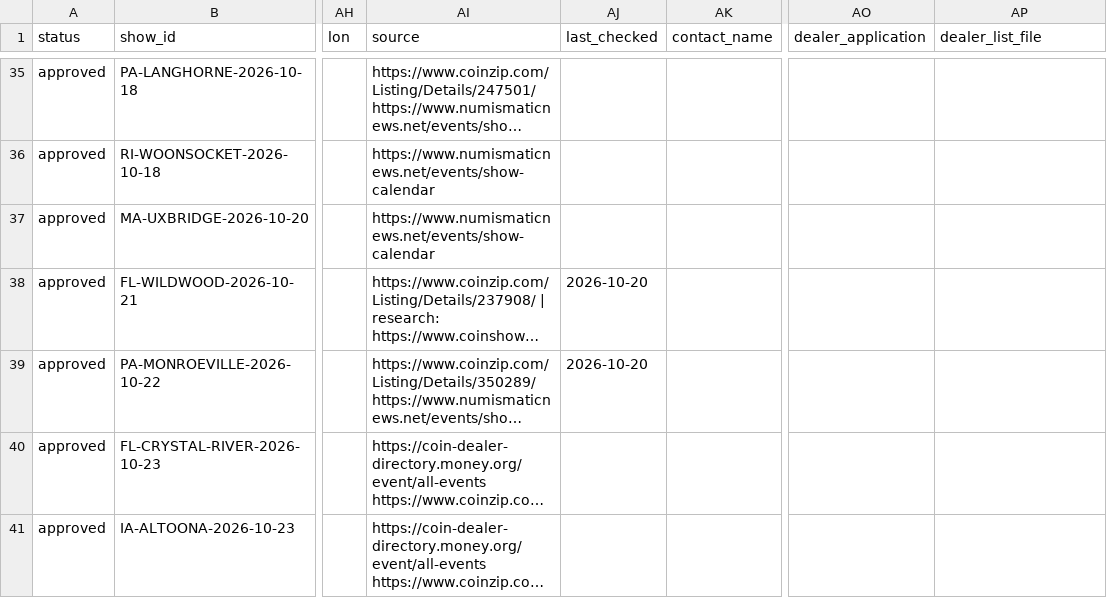
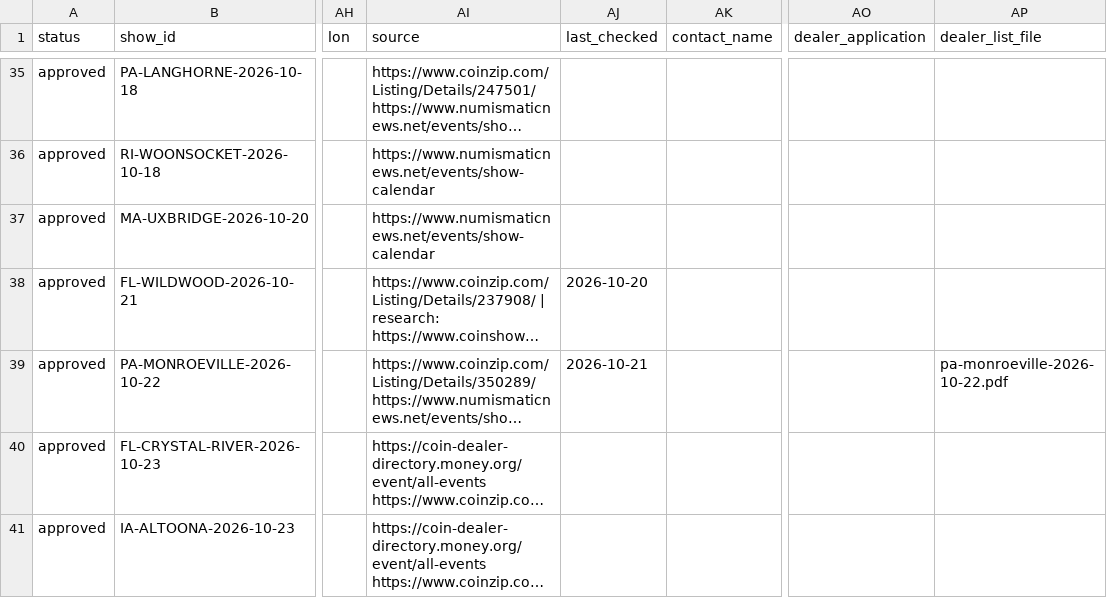
Before and after one commit to coinshow123/coin-show, a CSV file: data/shows.csv, drawn as a sheet; only a part is shown, gaps mark what is left out; long unchanged cells end in …; the diff names each change by its address in the sheet, - before the commit and + after, or states it on an @@ line.

Commit message:
Update shows from Google Sheet (2026-10-21 15:55)

```diff
--- a/data/shows.csv
+++ b/data/shows.csv
-AJ39 (last_checked): 2026-10-20
+AJ39 (last_checked): 2026-10-21
-AP39 (dealer_list_file): (empty)
+AP39 (dealer_list_file): pa-monroeville-2026-10-22.pdf
```
